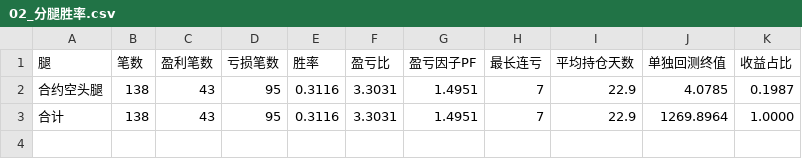
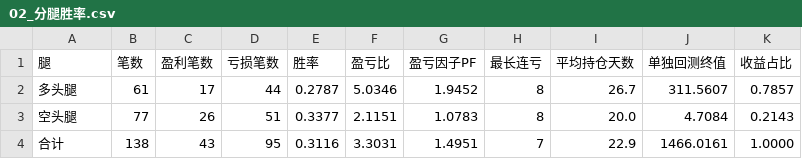
Before and after one commit to a1247504226-ai/main_bian_test, a CSV file: case/历史回测-动量反弹空1X-多现货/回测结果/02_分腿胜率.csv, drawn as a sheet.

```diff
--- a/case/历史回测-动量反弹空1X-多现货/回测结果/02_分腿胜率.csv
+++ b/case/历史回测-动量反弹空1X-多现货/回测结果/02_分腿胜率.csv
@@ -1,3 +1,4 @@
 腿,笔数,盈利笔数,亏损笔数,胜率,盈亏比,盈亏因子PF,最长连亏,平均持仓天数,单独回测终值,收益占比
-合约空头腿,138,43,95,0.3116,3.3031,1.4951,7,22.9,4.0785,0.1987
-合计,138,43,95,0.3116,3.3031,1.4951,7,22.9,1269.8964,1.0000
+多头腿,61,17,44,0.2787,5.0346,1.9452,8,26.7,311.5607,0.7857
+空头腿,77,26,51,0.3377,2.1151,1.0783,8,20.0,4.7084,0.2143
+合计,138,43,95,0.3116,3.3031,1.4951,7,22.9,1466.0161,1.0000
```
Also changed, not shown: case/历史回测-动量反弹空1X-多现货/data/BTCUSDT_1d.csv, case/历史回测-动量反弹空1X-多现货/回测结果/00_样本概况.csv, 20 other files.
